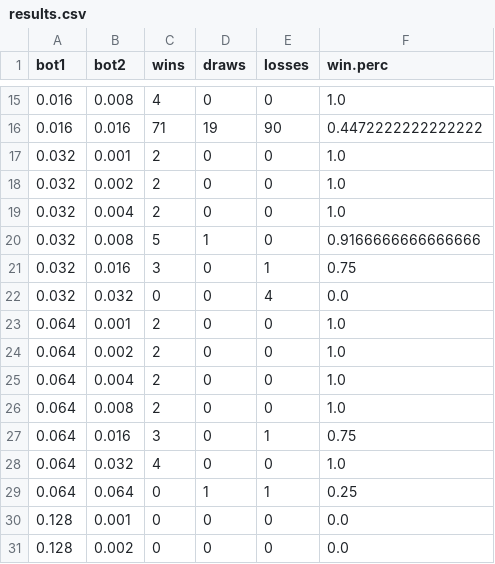
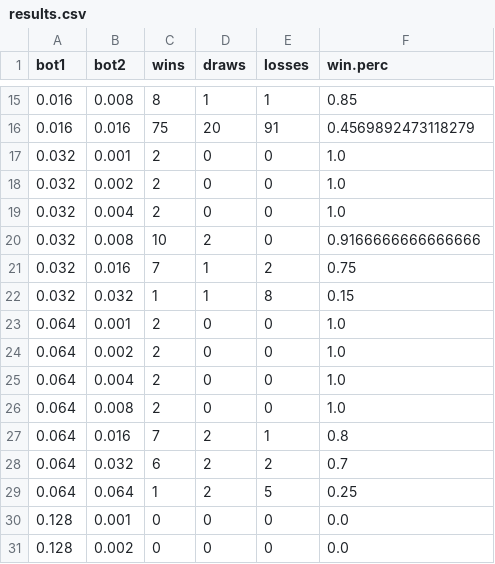
Before and after one commit to Treedai-lol/UTTT_Project, a CSV file: common/results.csv, drawn as a sheet; only a part is shown, gaps mark what is left out; the diff covers the shown part only.

```diff
--- a/common/results.csv
+++ b/common/results.csv
@@ -15,3 +15,3 @@ bot1,bot2,wins,draws,losses,win.perc
-0.016,0.008,4,0,0,1.0
-0.016,0.016,71,19,90,0.4472222222222222
+0.016,0.008,8,1,1,0.85
+0.016,0.016,75,20,91,0.4569892473118279
 0.032,0.001,2,0,0,1.0
@@ -19,5 +19,5 @@ bot1,bot2,wins,draws,losses,win.perc
 0.032,0.004,2,0,0,1.0
-0.032,0.008,5,1,0,0.9166666666666666
-0.032,0.016,3,0,1,0.75
-0.032,0.032,0,0,4,0.0
+0.032,0.008,10,2,0,0.9166666666666666
+0.032,0.016,7,1,2,0.75
+0.032,0.032,1,1,8,0.15
 0.064,0.001,2,0,0,1.0
@@ -26,5 +26,5 @@ bot1,bot2,wins,draws,losses,win.perc
 0.064,0.008,2,0,0,1.0
-0.064,0.016,3,0,1,0.75
-0.064,0.032,4,0,0,1.0
-0.064,0.064,0,1,1,0.25
+0.064,0.016,7,2,1,0.8
+0.064,0.032,6,2,2,0.7
+0.064,0.064,1,2,5,0.25
 0.128,0.001,0,0,0,0.0
```
Also changed, not shown: 71 edited cells elsewhere in this file.
